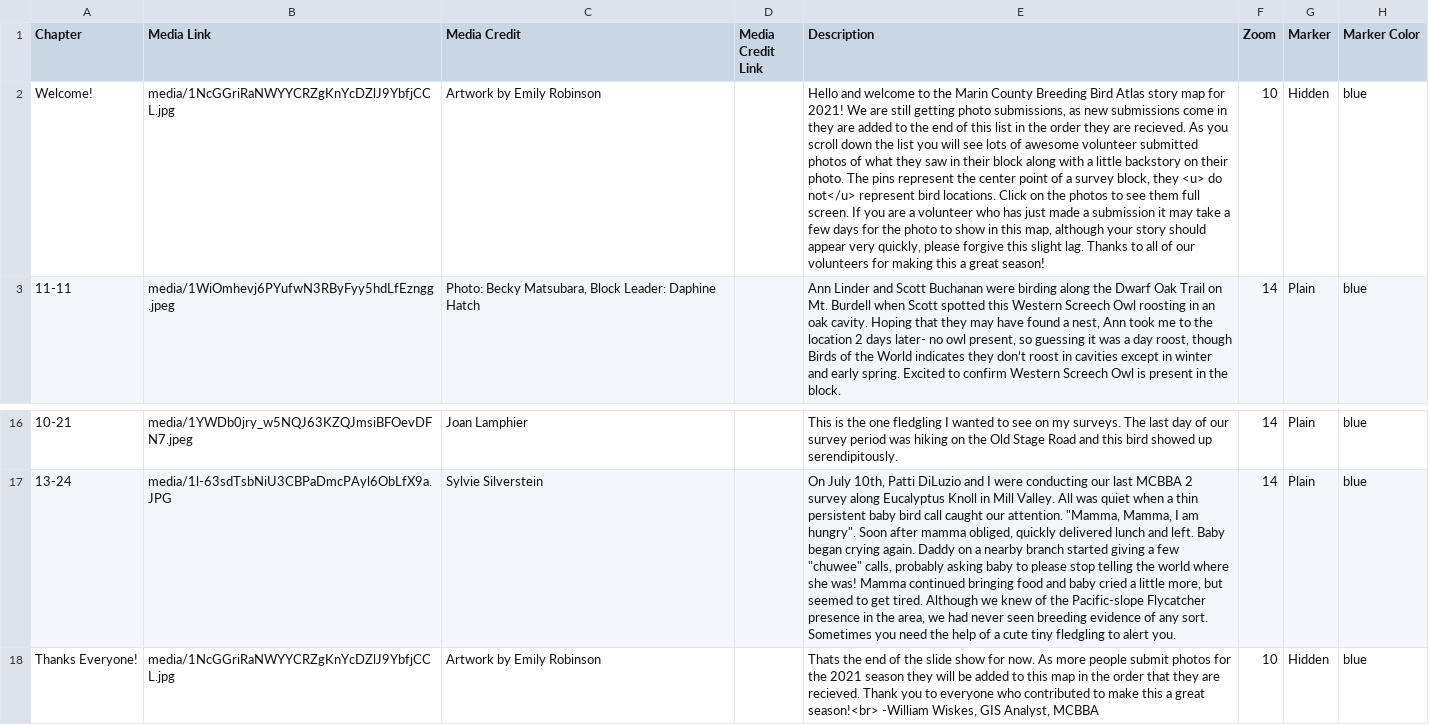
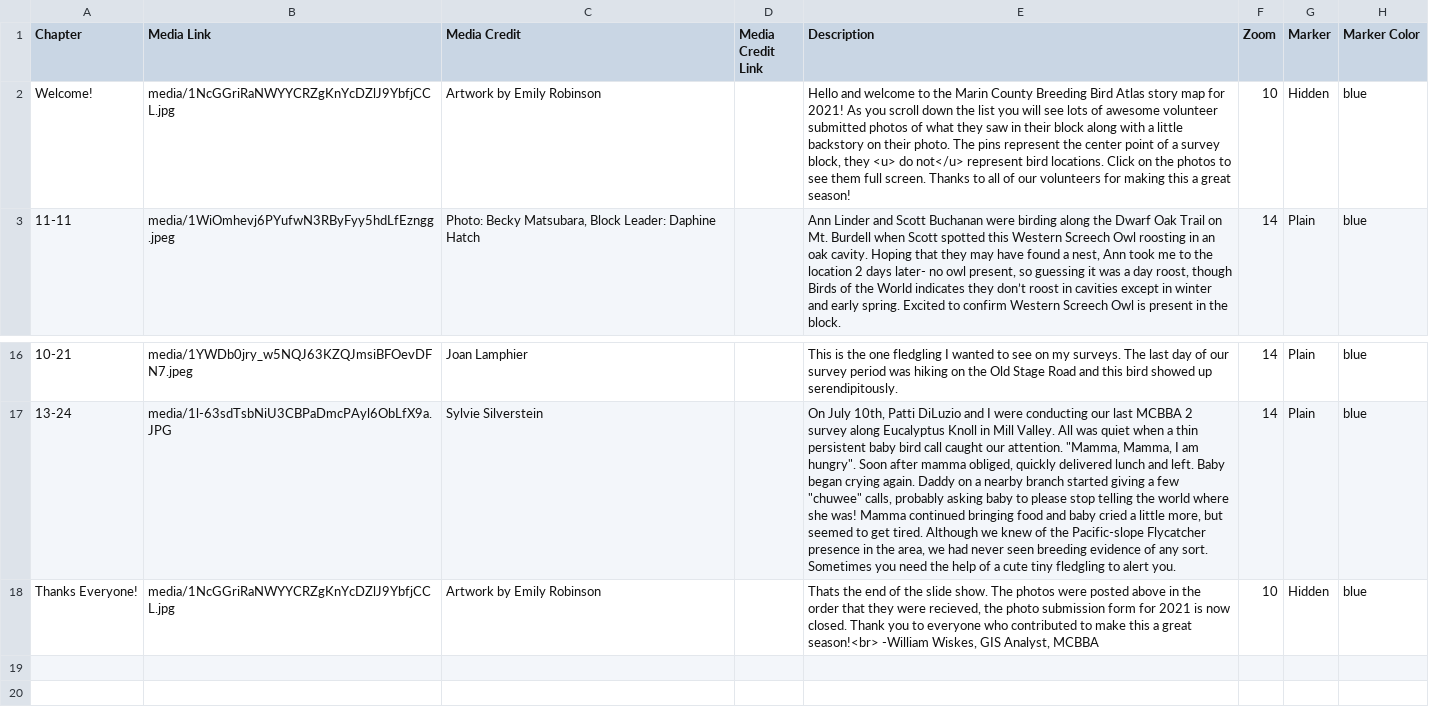
Before and after one commit to mcbba/redlining, a CSV file: csv/Chapters.csv, drawn as a sheet; only a part is shown, gaps mark what is left out; the diff names each change by its address in the sheet, - before the commit and + after, or states it on an @@ line.

Commit message:
Update Chapters.csv

```diff
--- a/csv/Chapters.csv
+++ b/csv/Chapters.csv
-E2 (Description): …for 2021! We are still getting photo submissions, as new submissions come in they are added to the end of this list in the order they are recieved. As you scroll down the list you will see lots of awesome volunteer submitted photos of what they saw in their block along with a little backstory on their photo. The pins represent the center point of a survey block, they <u> do not</u> represent bird locations. Click on the photos to see them full screen. If you are a volunteer who has just made a submission it may take a few days for the photo to show in this map, although your story should appear very quickly, please forgive this slight lag. Thanks to…
+E2 (Description): …for 2021! As you scroll down the list you will see lots of awesome volunteer submitted photos of what they saw in their block along with a little backstory on their photo. The pins represent the center point of a survey block, they <u> do not</u> represent bird locations. Click on the photos to see them full screen. Thanks to…
-E18 (Description): …the slide show for now. As more people submit photos for the 2021 season they will be added to this map in the order that they are recieved. Thank you…
+E18 (Description): …the slide show. The photos were posted above in the order that they were recieved, the photo submission form for 2021 is now closed. Thank you…
```
